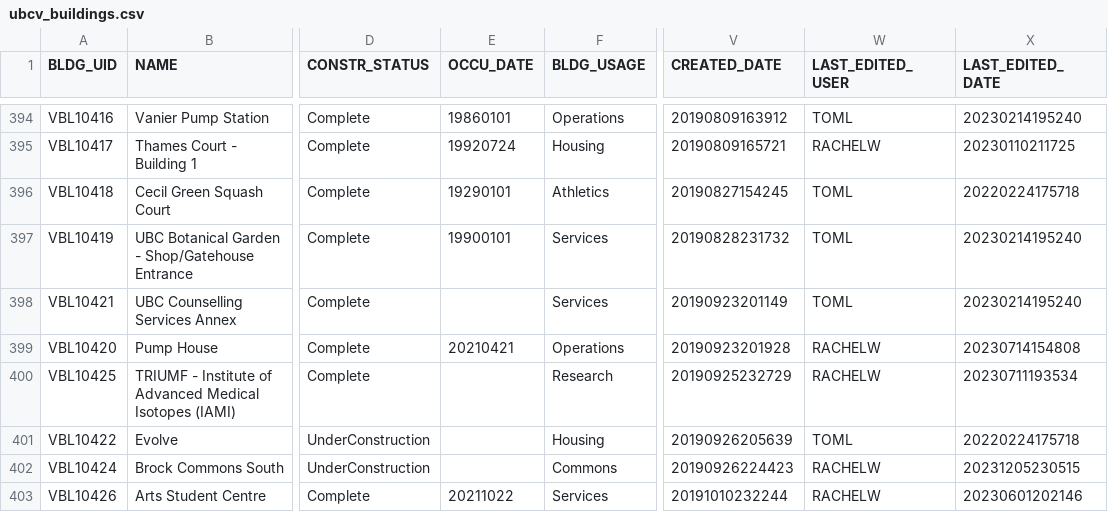
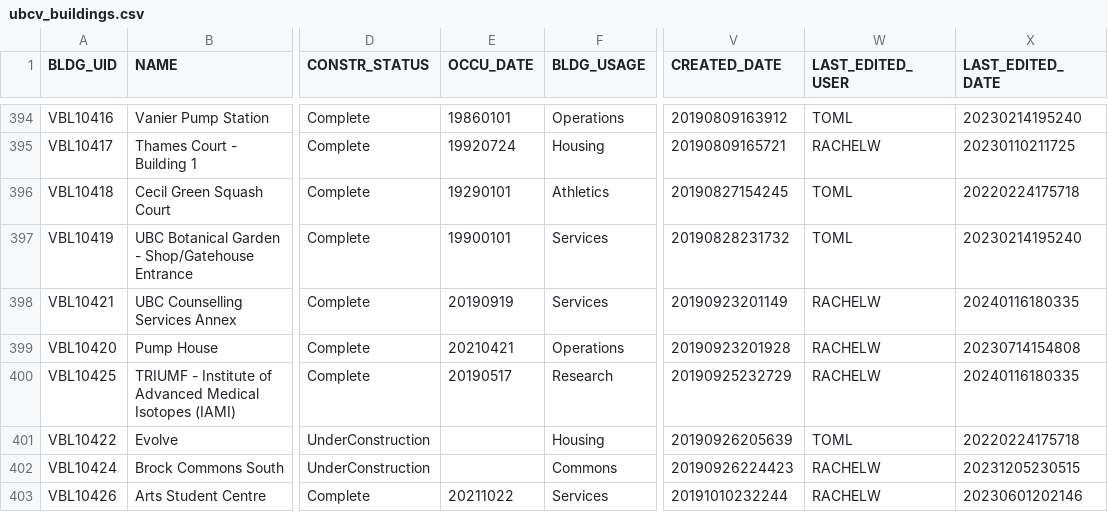
Before and after one commit to UBCGeodata/ubc-geospatial-opendata, a CSV file: ubcv/locations/csv/ubcv_buildings.csv, drawn as a sheet; only a part is shown, gaps mark what is left out; the diff names each change by its address in the sheet, - before the commit and + after, or states it on an @@ line.

```diff
--- a/ubcv/locations/csv/ubcv_buildings.csv
+++ b/ubcv/locations/csv/ubcv_buildings.csv
-E398 (OCCU_DATE): (empty)
+E398 (OCCU_DATE): 20190919
-W398 (LAST_EDITED_USER): TOML
+W398 (LAST_EDITED_USER): RACHELW
-X398 (LAST_EDITED_DATE): 20230214195240
+X398 (LAST_EDITED_DATE): 20240116180335
-E400 (OCCU_DATE): (empty)
+E400 (OCCU_DATE): 20190517
-X400 (LAST_EDITED_DATE): 20230711193534
+X400 (LAST_EDITED_DATE): 20240116180335
```
Also changed, not shown: ubcv/locations/csv/ubcv_poi.csv, 2 other files.
